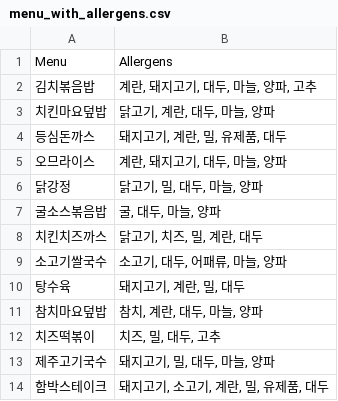
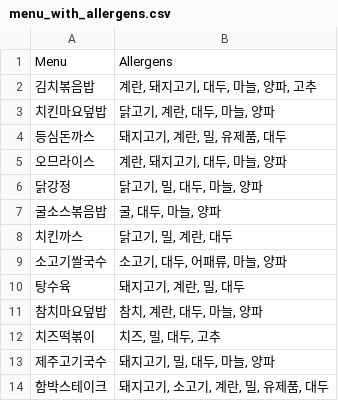
Before and after one commit to nepersoned/ai-team-project, a CSV file: menu_with_allergens.csv, drawn as a sheet; only a part is shown.

Commit message:
Update menu_with_allergens.csv

```diff
--- a/menu_with_allergens.csv
+++ b/menu_with_allergens.csv
@@ -7,3 +7,3 @@
 굴소스볶음밥,"굴, 대두, 마늘, 양파"
-치킨치즈까스,"닭고기, 치즈, 밀, 계란, 대두"
+치킨까스,"닭고기, 밀, 계란, 대두"
 소고기쌀국수,"소고기, 대두, 어패류, 마늘, 양파"
```
